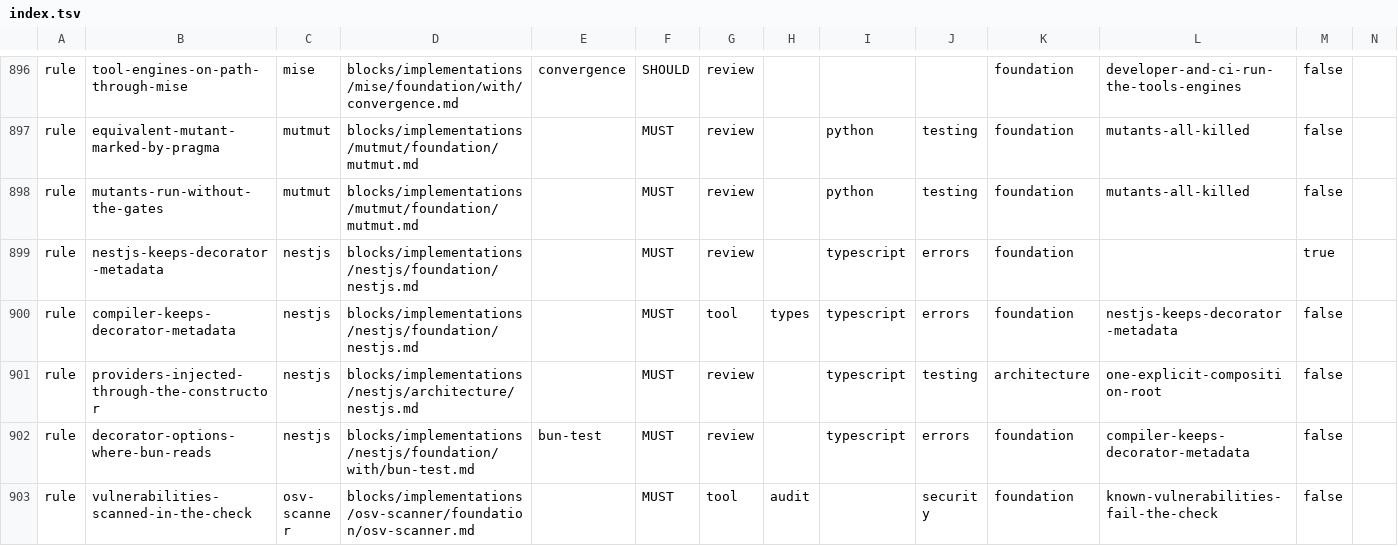
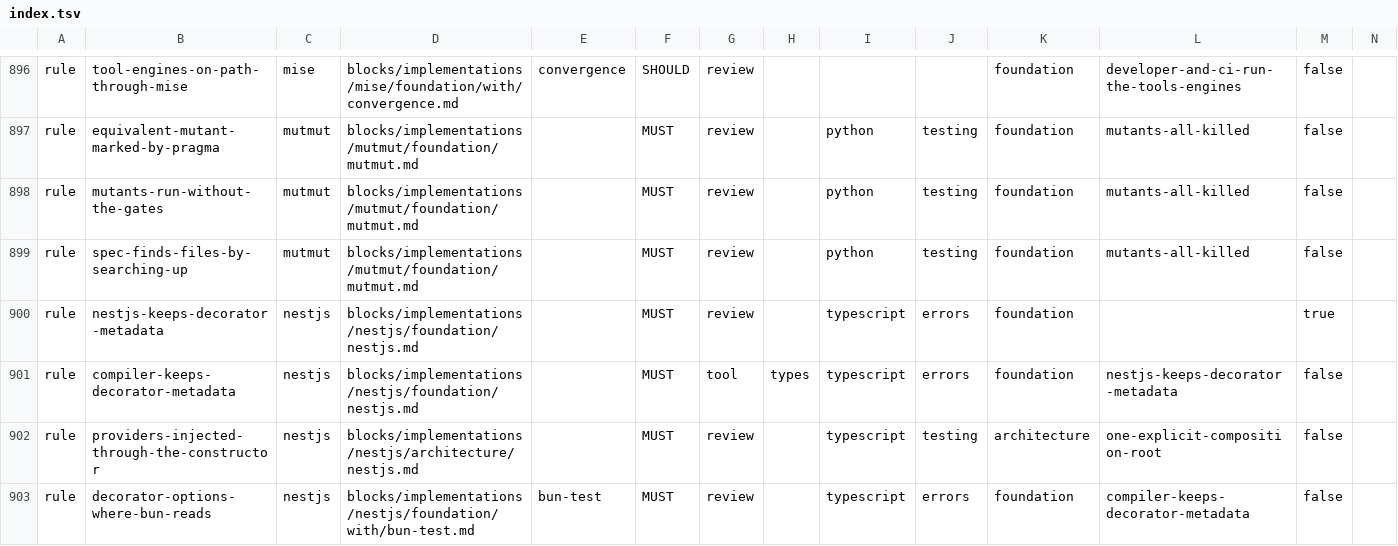
Before and after one commit to droneey/constitution, a TSV file: digests/index.tsv, drawn as a sheet; only a part is shown, gaps mark what is left out; the shorter side is filled out with more unchanged rows; rows hold the shown columns only; the diff names each change by its address in the sheet, - before the commit and + after, or states it on an @@ line.

Commit message:
fix: Close the gaps found moving kit onto the constitution (#277)
* fix: Keep pytest's hidden folders out of the unit run

* fix: Skip the tools' folders in each package as at the root

* fix: Have a spec search up for its files, as mutmut runs it from mutants/

* fix: Drop the tsConfig dependency-cruiser cannot read under TypeScript 7

* fix: Remove mutmut's mutants after a passing run, as Stryker removes its sandbox

* chore: Point the deeper ls-lint ignores at the gitignore support they wait for

* chore: Say what the gate's clear removes, not when

```diff
--- a/digests/index.tsv
+++ b/digests/index.tsv
+row 899: rule | spec-finds-files-by-searching-up | mutmut | blocks/implementations/mutmut/foundation/mutmut.md |  | MUST | review |  | python | testing | foundation | mutants-all-killed | false
```
Also changed, not shown: 21 other files.
